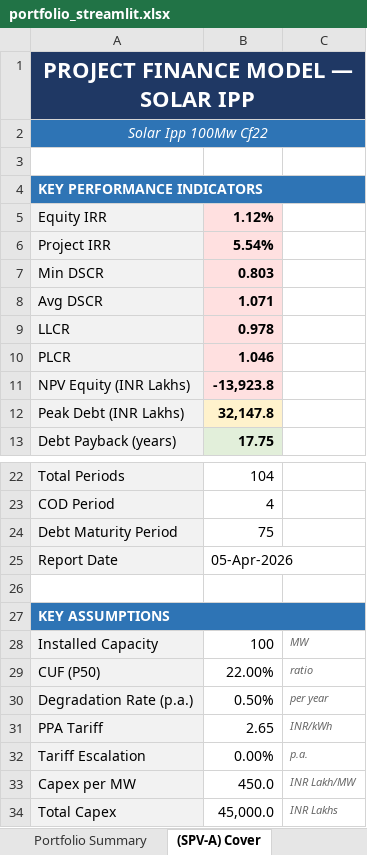
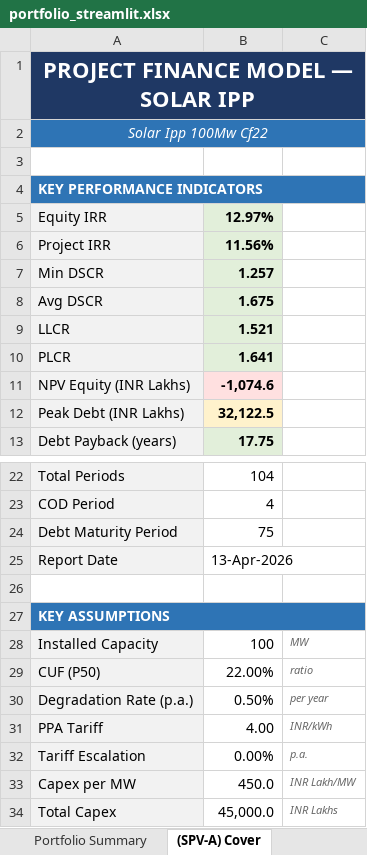
Before and after one commit to aamall00/solar_ipp_model, an Excel workbook: output/portfolio_streamlit.xlsx, sheet (SPV-A) Cover, drawn as a sheet; only a part is shown, gaps mark what is left out; values as stored, in another font and other column widths than the file's, no borders; the diff names each change by its address in the sheet, - before the commit and + after, or states it on an @@ line.

```diff
--- a/output/portfolio_streamlit.xlsx (sheet (SPV-A) Cover)
+++ b/output/portfolio_streamlit.xlsx (sheet (SPV-A) Cover)
-B5: 1.12%
+B5: 12.97%
-B5:B10 fill: #FFE0E0
+B5:B10 fill: #E2EFDA
-B6: 5.54%
+B6: 11.56%
-B7: 0.803
+B7: 1.257
-B8: 1.071
+B8: 1.675
-B9: 0.978
+B9: 1.521
-B10: 1.046
+B10: 1.641
-B11: -13,923.8
+B11: -1,074.6
-B12: 32,147.8
+B12: 32,122.5
-B25: 05-Apr-2026
+B25: 13-Apr-2026
-B31: 2.65
+B31: 4.00
```
Also changed, not shown: sheet (SPV-B) Audit Trail, sheet (SPV-A) Audit Trail, sheet (SPV-B) Project Model, sheet (SPV-A) Project Model, sheet (SPV-B) Cover, sheet Portfolio Summary, 2 more sheets, 2 other files.
